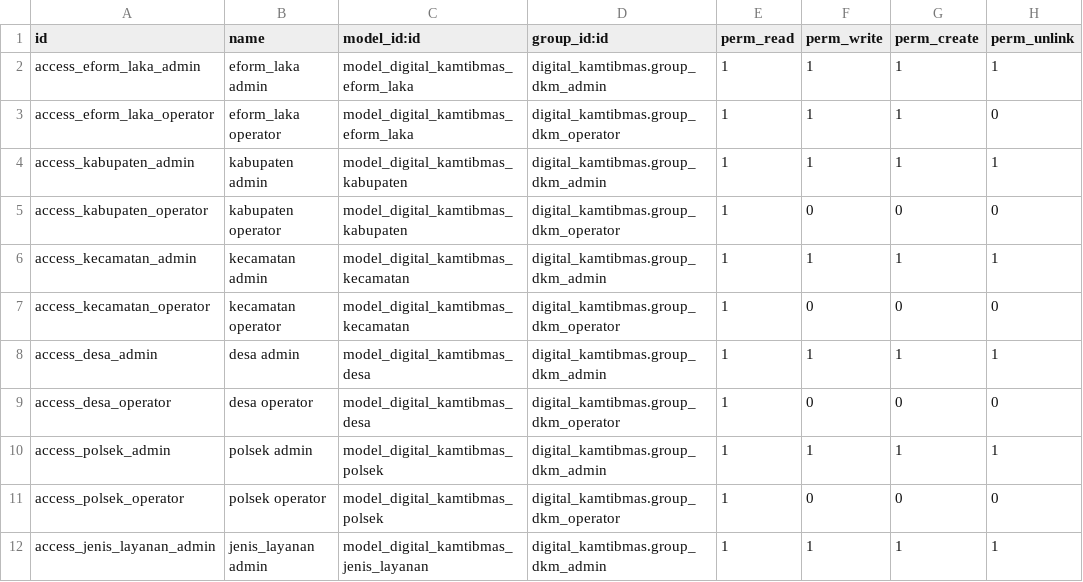
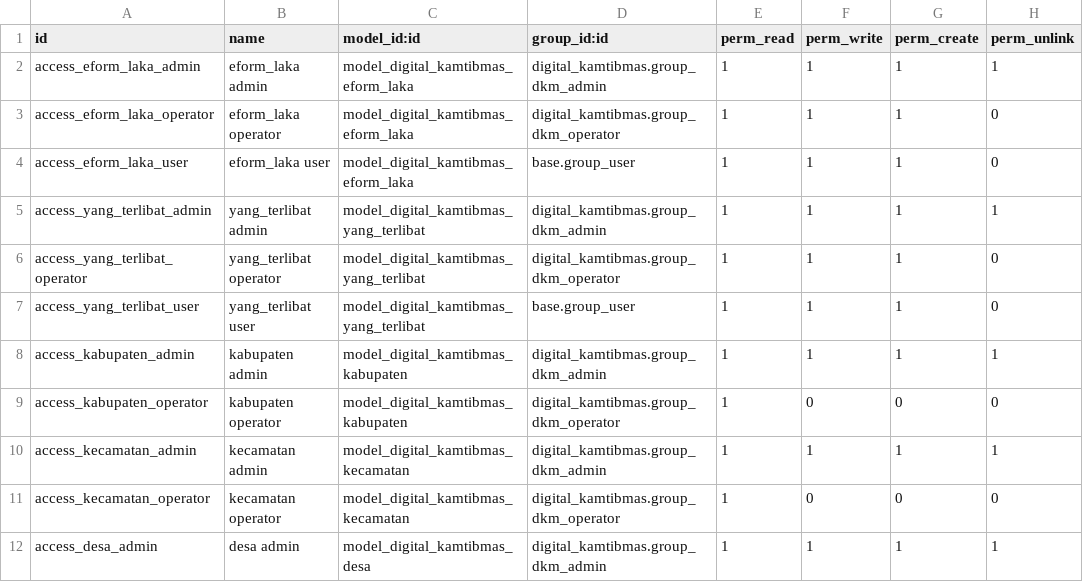
Before and after one commit to rofianto507/digital-kamtibmas, a CSV file: security/ir.model.access.csv, drawn as a sheet; only a part is shown; the shorter side is filled out with more unchanged rows; the diff names each change by its address in the sheet, - before the commit and + after, or states it on an @@ line.

Commit message:
feat: Implement Yang Terlibat management with views, access rights, and CORS support

```diff
--- a/security/ir.model.access.csv
+++ b/security/ir.model.access.csv
+row 4: access_eform_laka_user | eform_laka user | model_digital_kamtibmas_eform_laka | base.group_user | 1 | 1 | 1 | 0
+row 5: access_yang_terlibat_admin | yang_terlibat admin | model_digital_kamtibmas_yang_terlibat | digital_kamtibmas.group_dkm_admin | 1 | 1 | 1 | 1
+row 6: access_yang_terlibat_operator | yang_terlibat operator | model_digital_kamtibmas_yang_terlibat | digital_kamtibmas.group_dkm_operator | 1 | 1 | 1 | 0
+row 7: access_yang_terlibat_user | yang_terlibat user | model_digital_kamtibmas_yang_terlibat | base.group_user | 1 | 1 | 1 | 0
```
Also changed, not shown: 10 other files.
